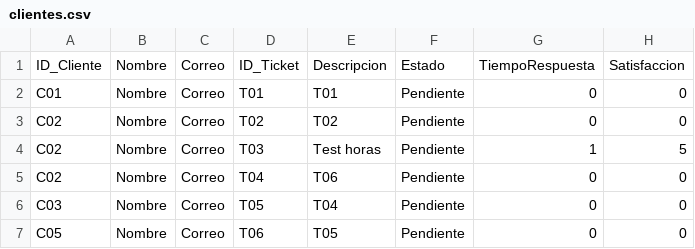
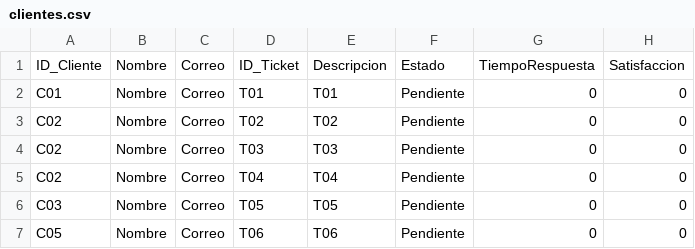
Before and after one commit to humamdisaster/Sistema-Gesti-n-de-Centro-de-Atenci-n-al-Cliente, a CSV file: clientes.csv, drawn as a sheet.

```diff
--- a/clientes.csv
+++ b/clientes.csv
@@ -3,5 +3,5 @@ C01,Nombre,Correo,T01,T01,Pendiente,0,0
 C02,Nombre,Correo,T02,T02,Pendiente,0,0
-C02,Nombre,Correo,T03,Test horas,Pendiente,1,5
-C02,Nombre,Correo,T04,T06,Pendiente,0,0
-C03,Nombre,Correo,T05,T04,Pendiente,0,0
-C05,Nombre,Correo,T06,T05,Pendiente,0,0
+C02,Nombre,Correo,T03,T03,Pendiente,0,0
+C02,Nombre,Correo,T04,T04,Pendiente,0,0
+C03,Nombre,Correo,T05,T05,Pendiente,0,0
+C05,Nombre,Correo,T06,T06,Pendiente,0,0
```
Also changed, not shown: reporte.csv, 5 other files.
